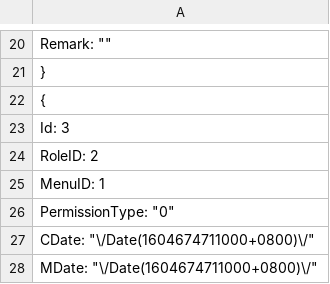
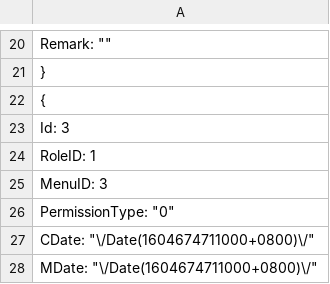
Before and after one commit to Lenceas/Lenceas.Blog, a TSV file: Lenceas.Core.Api/wwwroot/Lenceas.Core.Data.json/RoleMenu.tsv, drawn as a sheet; only a part is shown, gaps mark what is left out; the diff covers the shown part only.

```diff
--- a/Lenceas.Core.Api/wwwroot/Lenceas.Core.Data.json/RoleMenu.tsv
+++ b/Lenceas.Core.Api/wwwroot/Lenceas.Core.Data.json/RoleMenu.tsv
@@ -23,4 +23,4 @@
     "Id": 3,
-    "RoleID": 2,
-    "MenuID": 1,
+    "RoleID": 1,
+    "MenuID": 3,
     "PermissionType": "0",
```
Also changed, not shown: 20 added rows and 1 edited cell elsewhere in this file, 10 other files.
